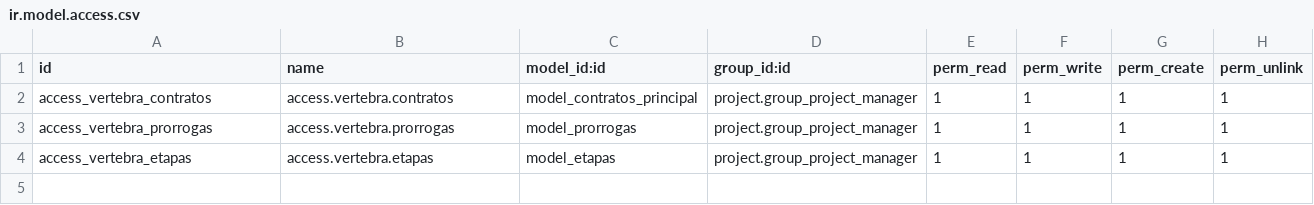
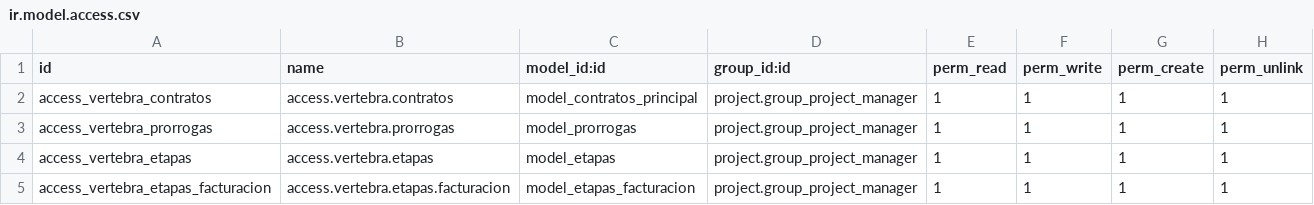
Before and after one commit to DatenSAS/vertebrasoluciones, a CSV file: contratos_vertebra/security/ir.model.access.csv, drawn as a sheet.

Commit message:
[ADD] Vista Kanban Modelo Contratos

```diff
--- a/contratos_vertebra/security/ir.model.access.csv
+++ b/contratos_vertebra/security/ir.model.access.csv
@@ -4 +4,2 @@ access_vertebra_prorrogas,access.vertebra.prorrogas,model_prorrogas,project.grou
 access_vertebra_etapas,access.vertebra.etapas,model_etapas,project.group_project_manager,1,1,1,1
+access_vertebra_etapas_facturacion,access.vertebra.etapas.facturacion,model_etapas_facturacion,project.group_project_manager,1,1,1,1
```
